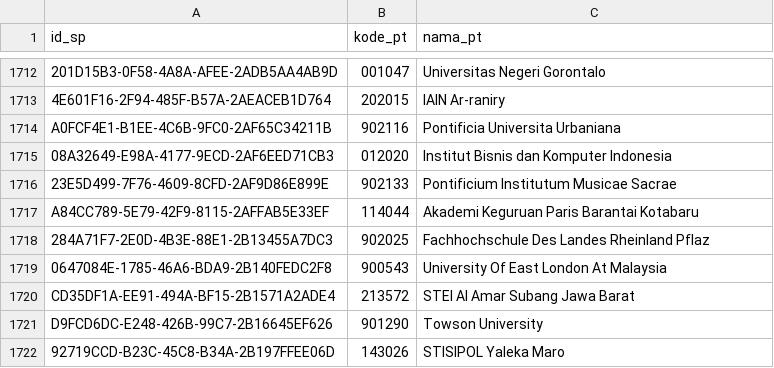
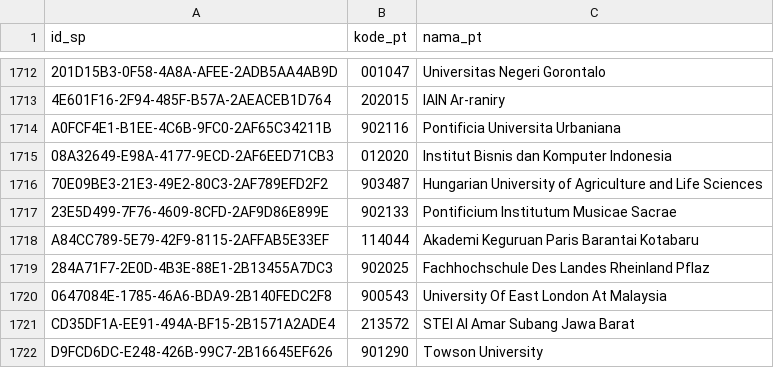
Before and after one commit to mzakiyuddin/daftar-perguruan-tinggi-indonesia, a CSV file: data/data.csv, drawn as a sheet; only a part is shown, gaps mark what is left out; the shorter side is filled out with more unchanged rows; the diff names each change by its address in the sheet, - before the commit and + after, or states it on an @@ line.

```diff
--- a/data/data.csv
+++ b/data/data.csv
+row 1716: 70E09BE3-21E3-49E2-80C3-2AF789EFD2F2 | 903487 | Hungarian University of Agriculture and Life Sciences
```
Also changed, not shown: 1 other file.
